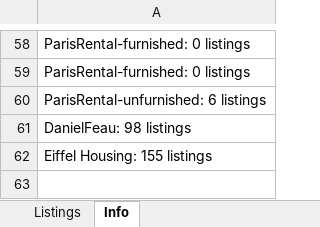
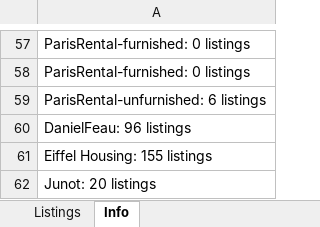
Before and after one commit to YFIP/House-Search-Agent, an Excel workbook: listings.xlsx, sheet Info, drawn as a sheet; only a part is shown, gaps mark what is left out; values as stored, in another font and other column widths than the file's, no borders; addresses are those after the commit; the diff covers the shown part only; the diff names each change by its address in the sheet, - before the commit and + after, or states it on an @@ line.

```diff
--- a/listings.xlsx (sheet Info)
+++ b/listings.xlsx (sheet Info)
-A60: DanielFeau: 98 listings
+A60: DanielFeau: 96 listings
+row 62: Junot: 20 listings
```
Also changed, not shown: 1 removed row and 51 edited cells elsewhere in this sheet, sheet Listings, listings-sale.xlsx, 1 other file.
